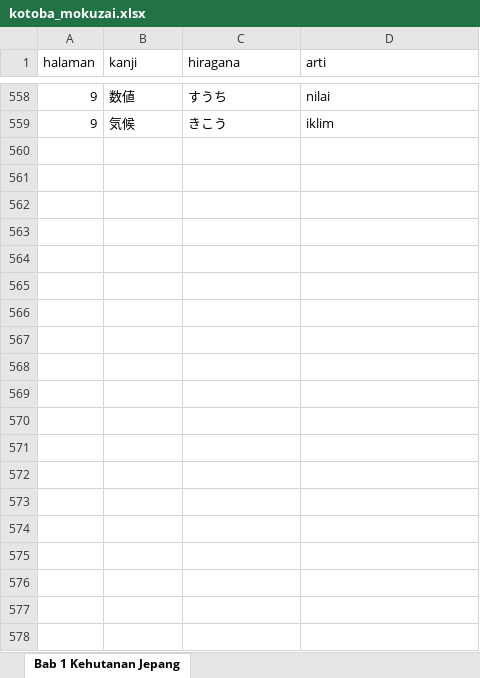
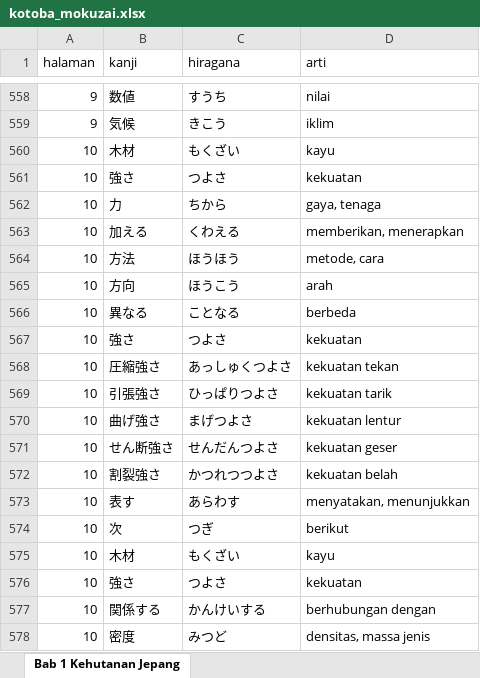
Before and after one commit to muhamadazz/mokuzai_flashcard, an Excel workbook: public/kotoba_mokuzai.xlsx, sheet Bab 1 Kehutanan Jepang, drawn as a sheet; only a part is shown, gaps mark what is left out; values as stored, in another font and other column widths than the file's, no borders; the diff covers the shown part only; the diff names each change by its address in the sheet, - before the commit and + after, or states it on an @@ line.

Commit message:
data sampai halaman 12

```diff
--- a/public/kotoba_mokuzai.xlsx (sheet Bab 1 Kehutanan Jepang)
+++ b/public/kotoba_mokuzai.xlsx (sheet Bab 1 Kehutanan Jepang)
+row 560: 10 | 木材 | もくざい | kayu
+row 561: 10 | 強さ | つよさ | kekuatan
+row 562: 10 | 力 | ちから | gaya, tenaga
+row 563: 10 | 加える | くわえる | memberikan, menerapkan
+row 564: 10 | 方法 | ほうほう | metode, cara
+row 565: 10 | 方向 | ほうこう | arah
+row 566: 10 | 異なる | ことなる | berbeda
+row 567: 10 | 強さ | つよさ | kekuatan
+row 568: 10 | 圧縮強さ | あっしゅくつよさ | kekuatan tekan
+row 569: 10 | 引張強さ | ひっぱりつよさ | kekuatan tarik
+row 570: 10 | 曲げ強さ | まげつよさ | kekuatan lentur
+row 571: 10 | せん断強さ | せんだんつよさ | kekuatan geser
+row 572: 10 | 割裂強さ | かつれつつよさ | kekuatan belah
+row 573: 10 | 表す | あらわす | menyatakan, menunjukkan
+row 574: 10 | 次 | つぎ | berikut
+row 575: 10 | 木材 | もくざい | kayu
+row 576: 10 | 強さ | つよさ | kekuatan
+row 577: 10 | 関係する | かんけいする | berhubungan dengan
+row 578: 10 | 密度 | みつど | densitas, massa jenis
```
Also changed, not shown: 199 added rows elsewhere in this sheet, 1 other file.
